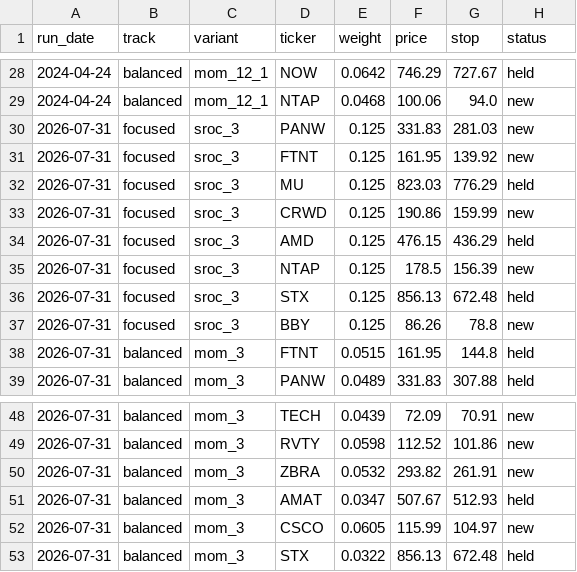
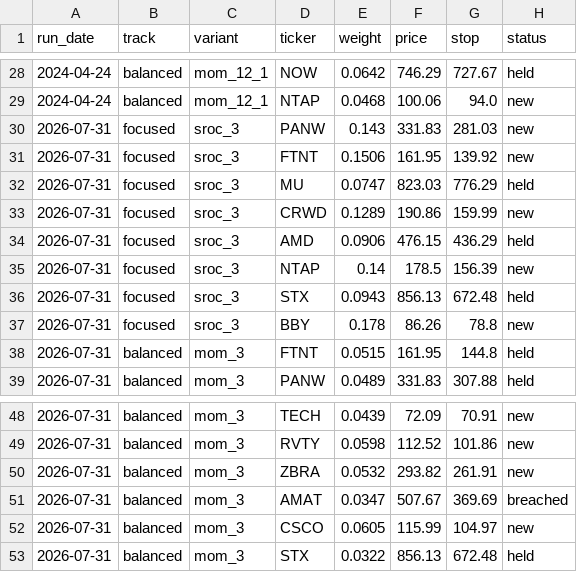
Before and after one commit to mzahoor18/halal-motion, a CSV file: history/picks.csv, drawn as a sheet; only a part is shown, gaps mark what is left out.

```diff
--- a/history/picks.csv
+++ b/history/picks.csv
@@ -29,10 +29,10 @@ run_date,track,variant,ticker,weight,price,stop,status
 2024-04-24,balanced,mom_12_1,NTAP,0.0468,100.06,94.0,new
-2026-07-31,focused,sroc_3,PANW,0.125,331.83,281.03,new
-2026-07-31,focused,sroc_3,FTNT,0.125,161.95,139.92,new
-2026-07-31,focused,sroc_3,MU,0.125,823.03,776.29,held
-2026-07-31,focused,sroc_3,CRWD,0.125,190.86,159.99,new
-2026-07-31,focused,sroc_3,AMD,0.125,476.15,436.29,held
-2026-07-31,focused,sroc_3,NTAP,0.125,178.5,156.39,new
-2026-07-31,focused,sroc_3,STX,0.125,856.13,672.48,held
-2026-07-31,focused,sroc_3,BBY,0.125,86.26,78.8,new
+2026-07-31,focused,sroc_3,PANW,0.143,331.83,281.03,new
+2026-07-31,focused,sroc_3,FTNT,0.1506,161.95,139.92,new
+2026-07-31,focused,sroc_3,MU,0.0747,823.03,776.29,held
+2026-07-31,focused,sroc_3,CRWD,0.1289,190.86,159.99,new
+2026-07-31,focused,sroc_3,AMD,0.0906,476.15,436.29,held
+2026-07-31,focused,sroc_3,NTAP,0.14,178.5,156.39,new
+2026-07-31,focused,sroc_3,STX,0.0943,856.13,672.48,held
+2026-07-31,focused,sroc_3,BBY,0.178,86.26,78.8,new
 2026-07-31,balanced,mom_3,FTNT,0.0515,161.95,144.8,held
@@ -50,3 +50,3 @@ run_date,track,variant,ticker,weight,price,stop,status
 2026-07-31,balanced,mom_3,ZBRA,0.0532,293.82,261.91,new
-2026-07-31,balanced,mom_3,AMAT,0.0347,507.67,512.93,held
+2026-07-31,balanced,mom_3,AMAT,0.0347,507.67,369.69,breached
 2026-07-31,balanced,mom_3,CSCO,0.0605,115.99,104.97,new
```
Also changed, not shown: 4 other files.
